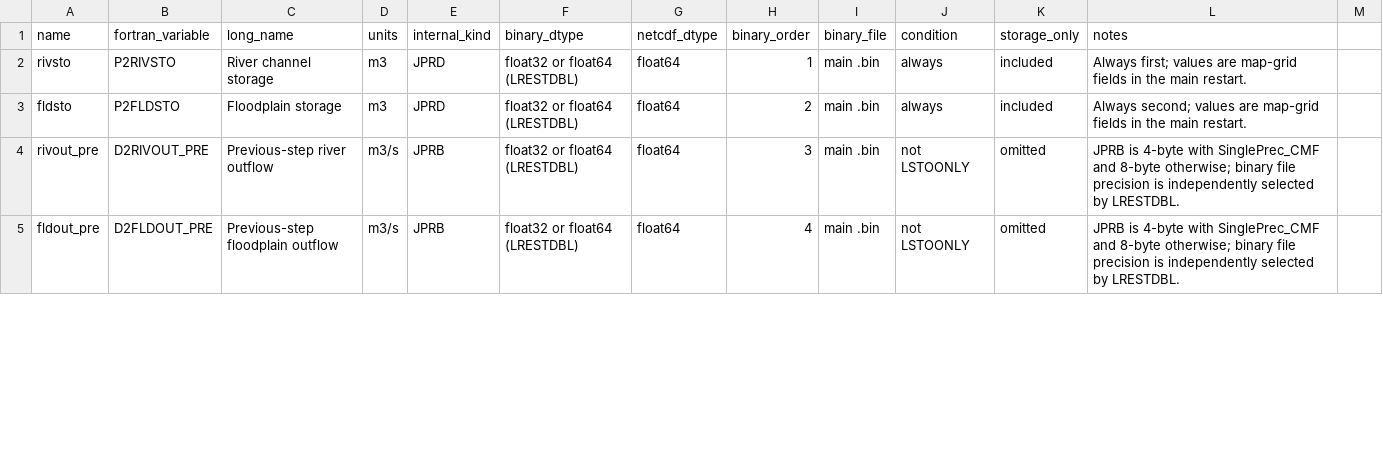
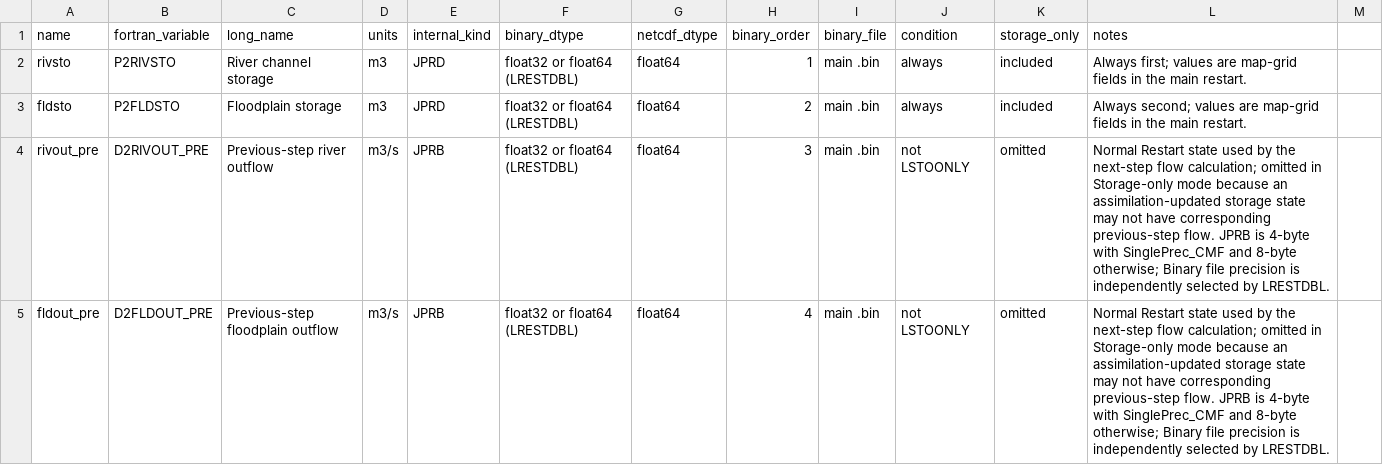
Before and after one commit to global-hydrodynamics/CaMa-Flood_v4, a CSV file: variable_table/restart_variables.csv, drawn as a sheet; only a part is shown; the diff covers the shown part only.

Commit message:
Document Restart modes and initialization review

```diff
--- a/variable_table/restart_variables.csv
+++ b/variable_table/restart_variables.csv
@@ -3,3 +3,3 @@ rivsto,P2RIVSTO,River channel storage,m3,JPRD,float32 or float64 (LRESTDBL),floa
 fldsto,P2FLDSTO,Floodplain storage,m3,JPRD,float32 or float64 (LRESTDBL),float64,2,main .bin,always,included,Always second; values are map-grid fields in the main restart.
-rivout_pre,D2RIVOUT_PRE,Previous-step river outflow,m3/s,JPRB,float32 or float64 (LRESTDBL),float64,3,main .bin,not LSTOONLY,omitted,JPRB is 4-byte with SinglePrec_CMF and 8-byte otherwise; binary file precision is independently selected by LRESTDBL.
-fldout_pre,D2FLDOUT_PRE,Previous-step floodplain outflow,m3/s,JPRB,float32 or float64 (LRESTDBL),float64,4,main .bin,not LSTOONLY,omitted,JPRB is 4-byte with SinglePrec_CMF and 8-byte otherwise; binary file precision is independently selected by LRESTDBL.
+rivout_pre,D2RIVOUT_PRE,Previous-step river outflow,m3/s,JPRB,float32 or float64 (LRESTDBL),float64,3,main .bin,not LSTOONLY,omitted,Normal Restart state used by the next-step flow calculation; omitted in Storage-only mode because an assimilation-updated storage state may not have corresponding previous-step flow. JPRB is 4-byte with SinglePrec_CMF and 8-byte otherwise; Binary file precision is independently selected by LRESTDBL.
+fldout_pre,D2FLDOUT_PRE,Previous-step floodplain outflow,m3/s,JPRB,float32 or float64 (LRESTDBL),float64,4,main .bin,not LSTOONLY,omitted,Normal Restart state used by the next-step flow calculation; omitted in Storage-only mode because an assimilation-updated storage state may not have corresponding previous-step flow. JPRB is 4-byte with SinglePrec_CMF and 8-byte otherwise; Binary file precision is independently selected by LRESTDBL.
```
Also changed, not shown: 3 edited cells elsewhere in this file, 3 other files.
